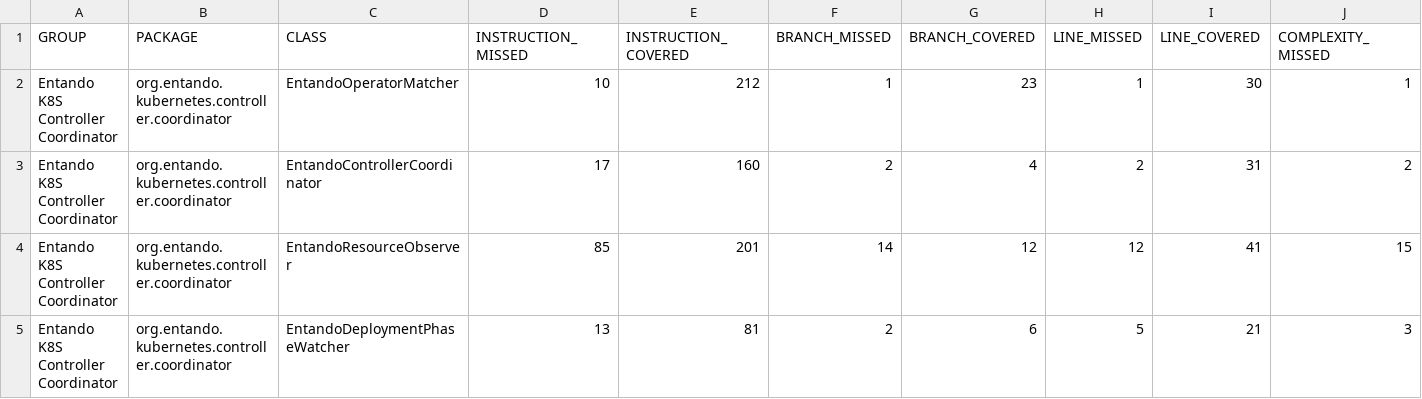
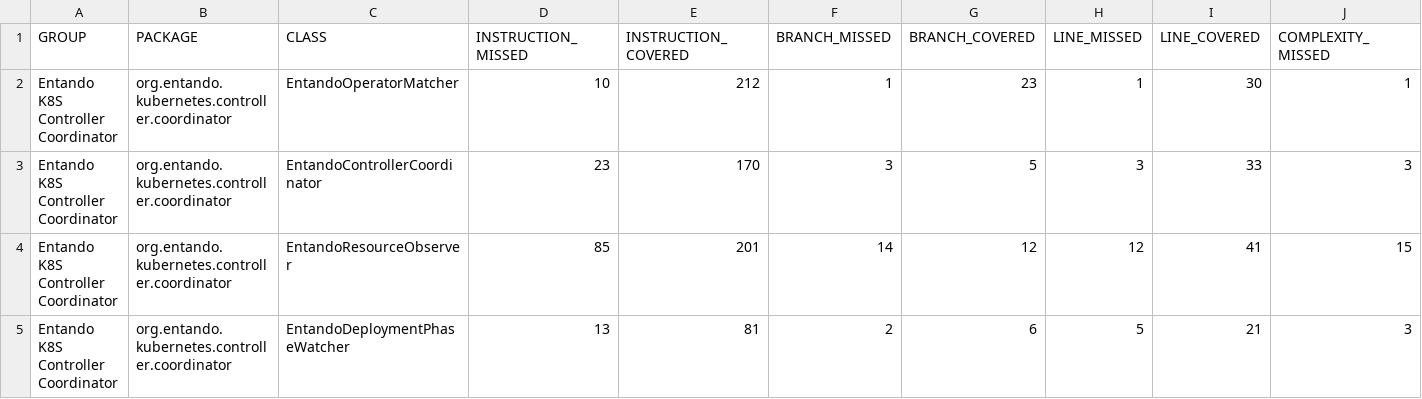
Before and after one commit to entando-k8s/devops-results-2020-11-17, a CSV file: entando-k8s-controller-coordinator/master/jacoco/jacoco.csv, drawn as a sheet; only a part is shown; the diff names each change by its address in the sheet, - before the commit and + after, or states it on an @@ line.

Commit message:
Publishing files for path entando-k8s-controller-coordinator/master

```diff
--- a/entando-k8s-controller-coordinator/master/jacoco/jacoco.csv
+++ b/entando-k8s-controller-coordinator/master/jacoco/jacoco.csv
-D3 (INSTRUCTION_MISSED): 17
+D3 (INSTRUCTION_MISSED): 23
-E3 (INSTRUCTION_COVERED): 160
+E3 (INSTRUCTION_COVERED): 170
-F3 (BRANCH_MISSED): 2
+F3 (BRANCH_MISSED): 3
-G3 (BRANCH_COVERED): 4
+G3 (BRANCH_COVERED): 5
-H3 (LINE_MISSED): 2
+H3 (LINE_MISSED): 3
-I3 (LINE_COVERED): 31
+I3 (LINE_COVERED): 33
-J3 (COMPLEXITY_MISSED): 2
+J3 (COMPLEXITY_MISSED): 3
```
Also changed, not shown: 20 other files.
